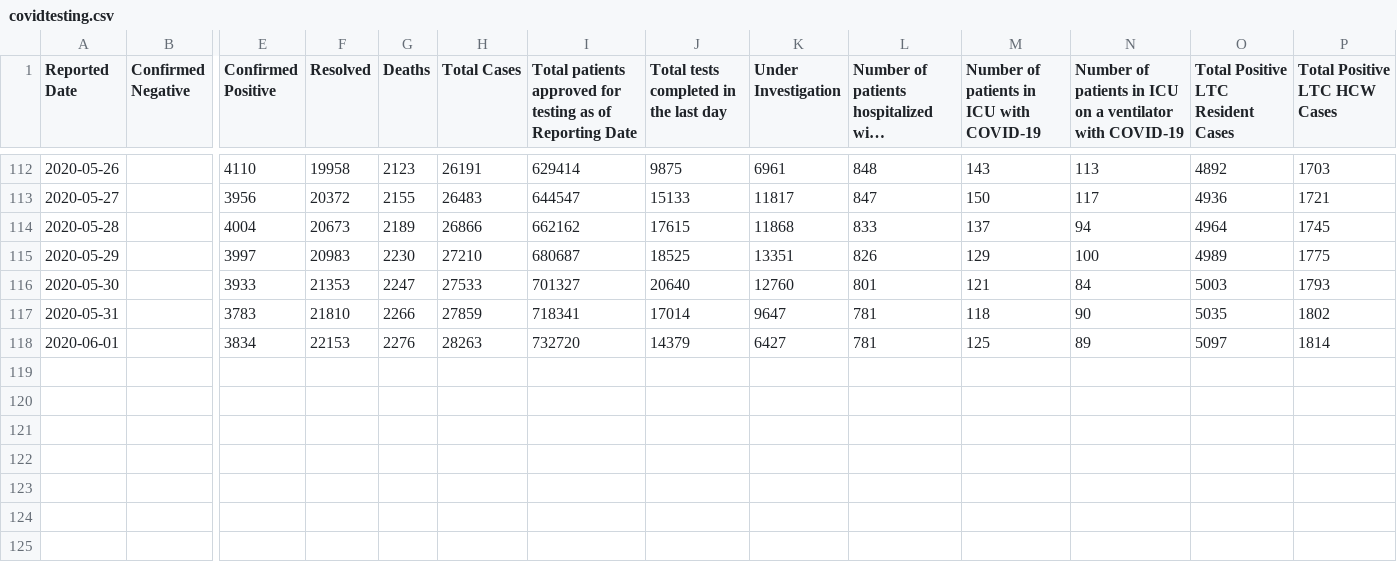
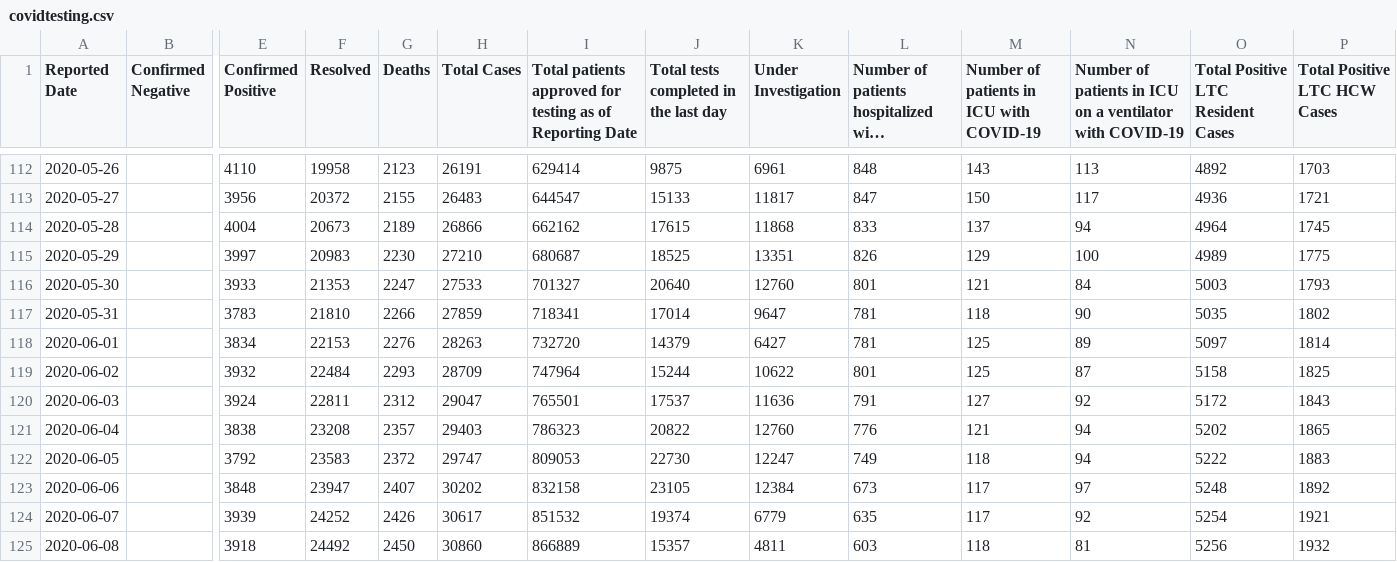
Before and after one commit to AliMedicalOpenSource/Covid-19-Enhanced-Dataset, a CSV file: raw/ca/on/covidtesting.csv, drawn as a sheet; only a part is shown, gaps mark what is left out; long unchanged cells end in …; rows hold the shown columns only; the diff names each change by its address in the sheet, - before the commit and + after, or states it on an @@ line.

```diff
--- a/raw/ca/on/covidtesting.csv
+++ b/raw/ca/on/covidtesting.csv
+row 119: 2020-06-02 |  | 3932 | 22484 | 2293 | 28709 | 747964 | 15244 | 10622 | 801 | 125 | 87 | 5158 | 1825
+row 120: 2020-06-03 |  | 3924 | 22811 | 2312 | 29047 | 765501 | 17537 | 11636 | 791 | 127 | 92 | 5172 | 1843
+row 121: 2020-06-04 |  | 3838 | 23208 | 2357 | 29403 | 786323 | 20822 | 12760 | 776 | 121 | 94 | 5202 | 1865
+row 122: 2020-06-05 |  | 3792 | 23583 | 2372 | 29747 | 809053 | 22730 | 12247 | 749 | 118 | 94 | 5222 | 1883
+row 123: 2020-06-06 |  | 3848 | 23947 | 2407 | 30202 | 832158 | 23105 | 12384 | 673 | 117 | 97 | 5248 | 1892
+row 124: 2020-06-07 |  | 3939 | 24252 | 2426 | 30617 | 851532 | 19374 | 6779 | 635 | 117 | 92 | 5254 | 1921
+row 125: 2020-06-08 |  | 3918 | 24492 | 2450 | 30860 | 866889 | 15357 | 4811 | 603 | 118 | 81 | 5256 | 1932
```
Also changed, not shown: raw/au/nsw/covid-19-cases-by-notification-date-location-and-likely-source-of-infection.csv, raw/ca/ns/ca_ns_covid.csv, 14 other files.
